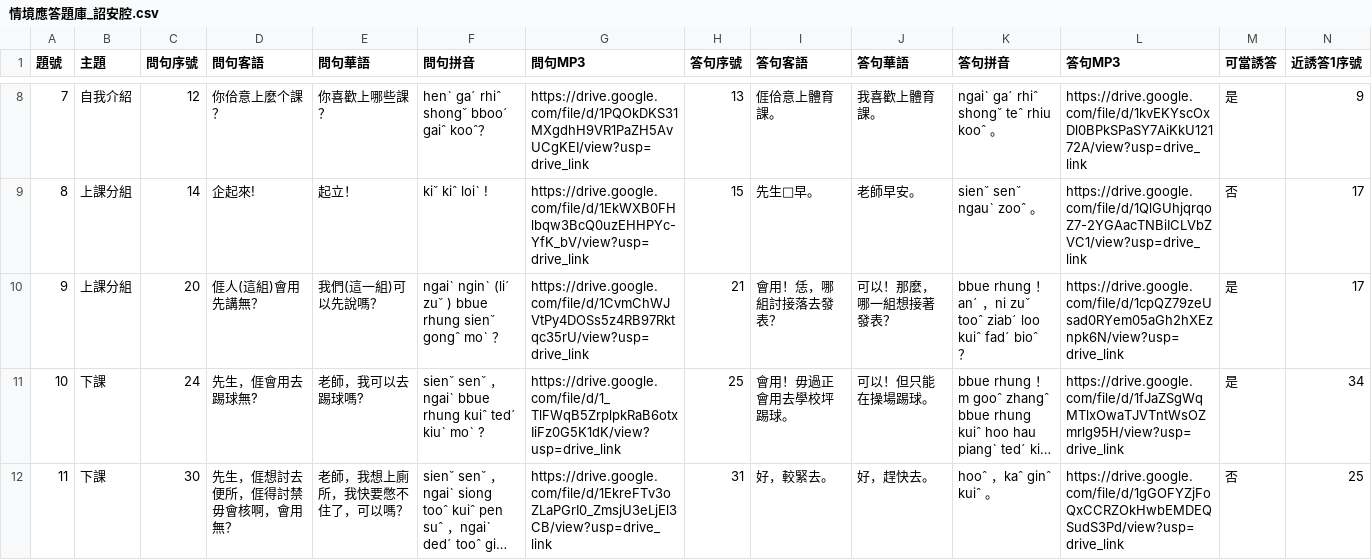
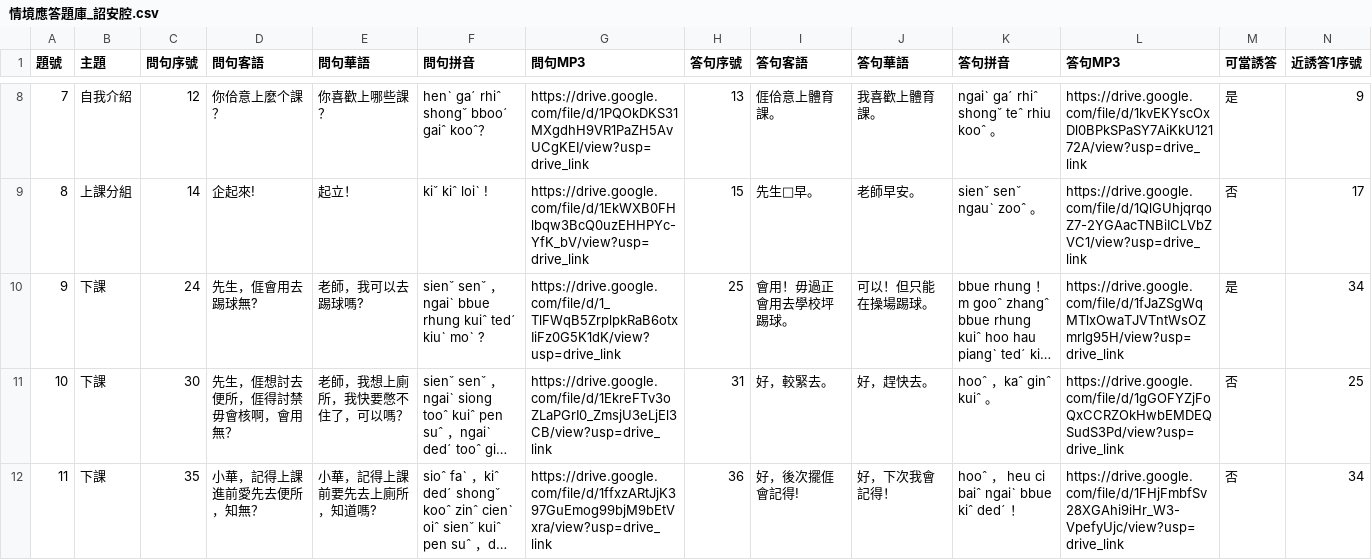
Before and after one commit to coinai55741-cyber/MarkMaster, a CSV file: data/情境應答/情境應答題庫_詔安腔.csv, drawn as a sheet; only a part is shown, gaps mark what is left out; the shorter side is filled out with more unchanged rows; long unchanged cells end in …; removed rows and columns are numbered as before the commit, all else as after; rows hold the shown columns only; the diff covers the shown part only; the diff names each change by its address in the sheet, - before the commit and + after, or states it on an @@ line.

```diff
--- a/data/情境應答/情境應答題庫_詔安腔.csv
+++ b/data/情境應答/情境應答題庫_詔安腔.csv
-row 10: 9 | 上課分組 | 20 | 𠊎人(這組)會用先講無？ | 我們(這一組)可以先說嗎？ | ngaiˋ nginˋ (liˊ zuˇ ) bbue rhung sienˇ gongˆ moˋ ？ | https://drive.google.com/file/d/1CvmChWJVtPy4DOSs5z4RB97Rktqc35rU/view?usp=drive_link | 21 | 會用！恁，哪組討接落去發表？ | 可以！那麼，哪一組想接著發表？ | bbue rhung ！anˊ ，ni zuˇ tooˆ ziabˊ loo kuiˆ fadˊ bioˆ ？ | https://drive.google.com/file/d/1cpQZ79zeUsad0RYem05aGh2hXEznpk6N/view?usp=drive_link | 是 | 17
@@ column A (題號) renumbered from row 10 down @@
```
Also changed, not shown: 1 removed row and 5 edited cells elsewhere in this file, data/情境應答/情境應答題庫_南四縣腔.csv, data/情境應答/情境應答題庫_四縣腔.csv, 12 other files.
